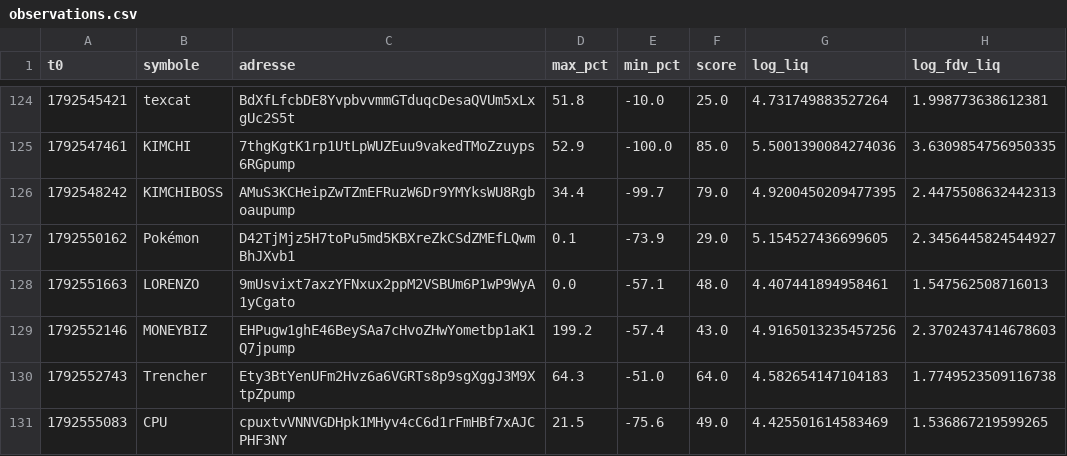
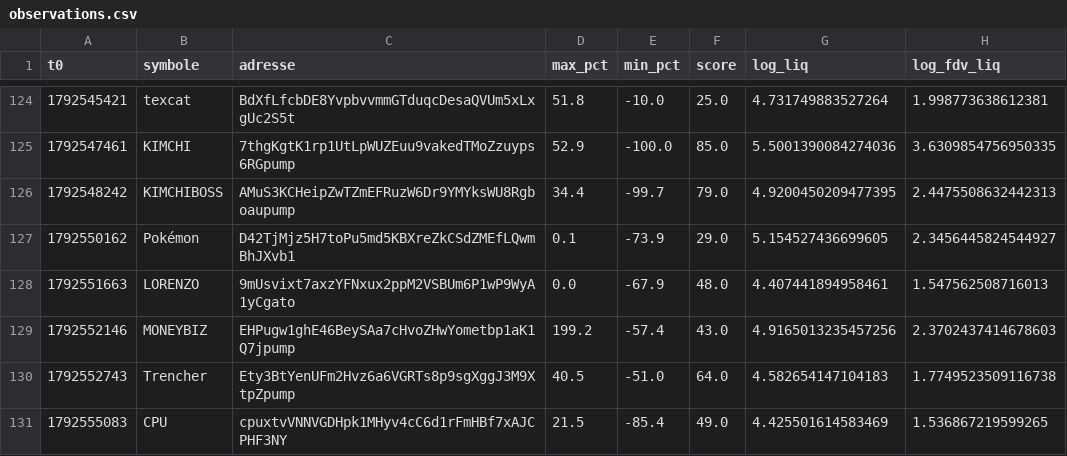
Before and after one commit to oshua888/memebot-, a CSV file: observations.csv, drawn as a sheet; only a part is shown, gaps mark what is left out; the diff names each change by its address in the sheet, - before the commit and + after, or states it on an @@ line.

```diff
--- a/observations.csv
+++ b/observations.csv
-E128 (min_pct): -57.1
+E128 (min_pct): -67.9
-D130 (max_pct): 64.3
+D130 (max_pct): 40.5
-E131 (min_pct): -75.6
+E131 (min_pct): -85.4
```
Also changed, not shown: journal.csv, trades.csv, 6 other files.
